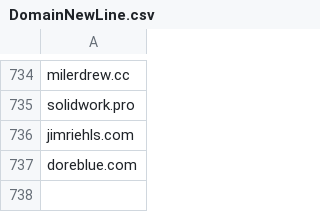
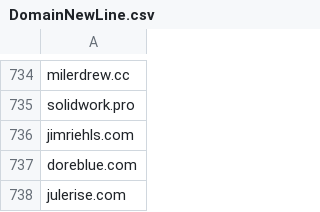
Before and after one commit to giroot/ThreatBeacon, a CSV file: SocGholish/DomainNewLine.csv, drawn as a sheet; only a part is shown, gaps mark what is left out.

Commit message:
upload csv

```diff
--- a/SocGholish/DomainNewLine.csv
+++ b/SocGholish/DomainNewLine.csv
@@ -737 +737,2 @@ jimriehls.com
 doreblue.com
+julerise.com
```
